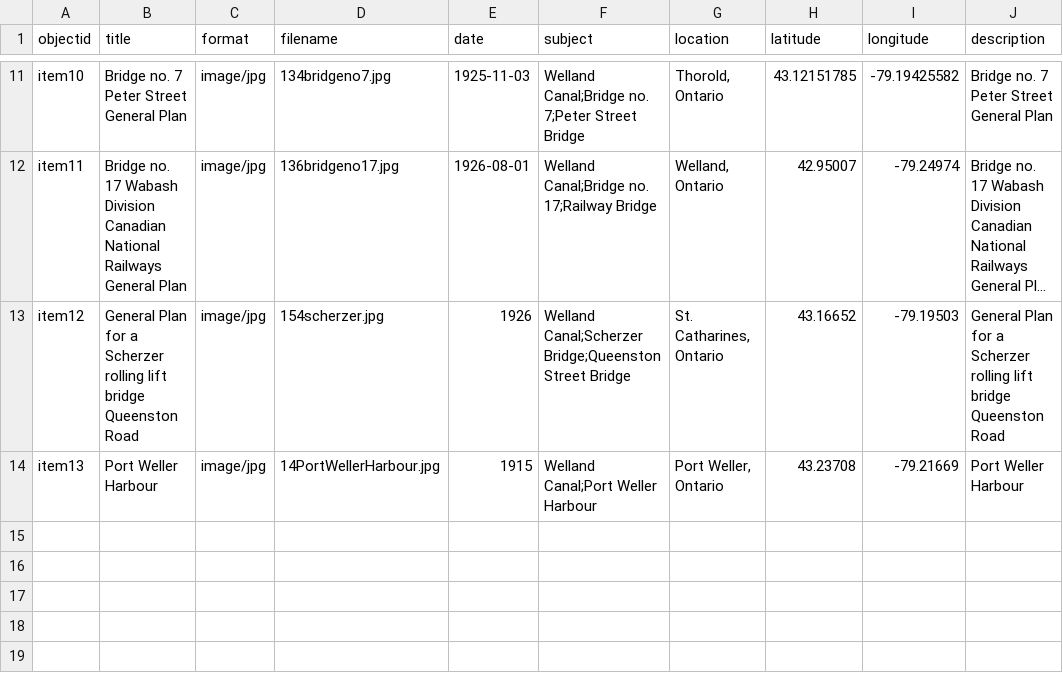
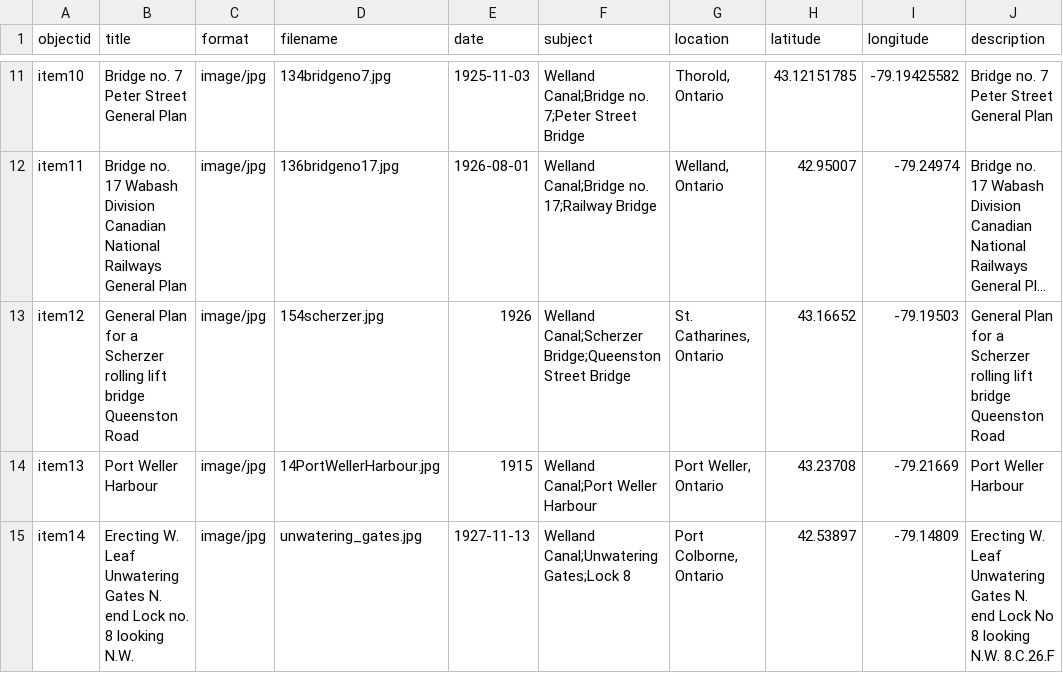
Before and after one commit to chantalcameron/Building-the-Welland-Ship-Canal, a CSV file: _data/WCmetadata.csv, drawn as a sheet; only a part is shown, gaps mark what is left out; long unchanged cells end in ….

Commit message:
Update WCmetadata.csv

```diff
--- a/_data/WCmetadata.csv
+++ b/_data/WCmetadata.csv
@@ -14 +14,2 @@ item12,General Plan for a Scherzer rolling lift bridge Queenston Road,image/jpg,
 item13,Port Weller Harbour,image/jpg,14PortWellerHarbour.jpg,1915,Welland Canal;Port Weller Harbour,"Port Weller, Ontario",43.23708,-79.21669,Port Weller Harbour
+item14,Erecting W. Leaf Unwatering Gates N. end Lock no. 8 looking N.W.,image/jpg,unwatering_gates.jpg,1927-11-13,Welland Canal;Unwatering Gates;Lock 8,"Port Colborne, Ontario",42.53897,-79.14809,Erecting W. Leaf Unwatering Gates N. end Lock No 8 looking N.W. 8.C.26.F
```
